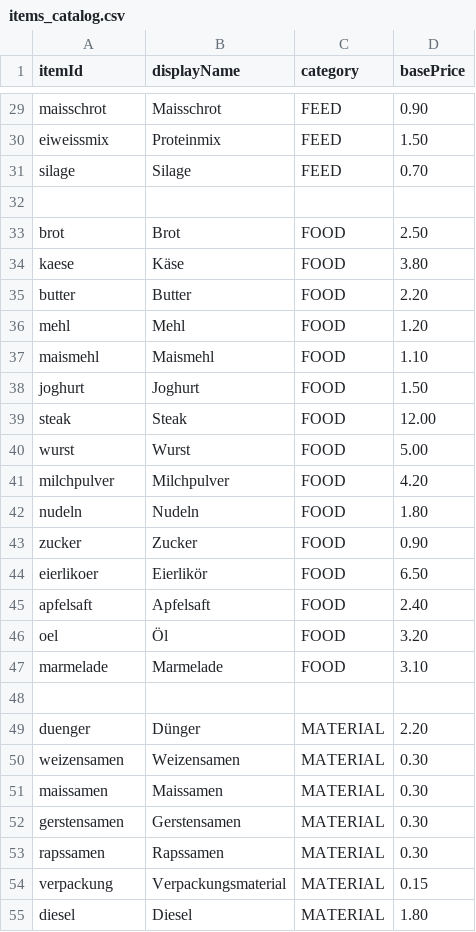
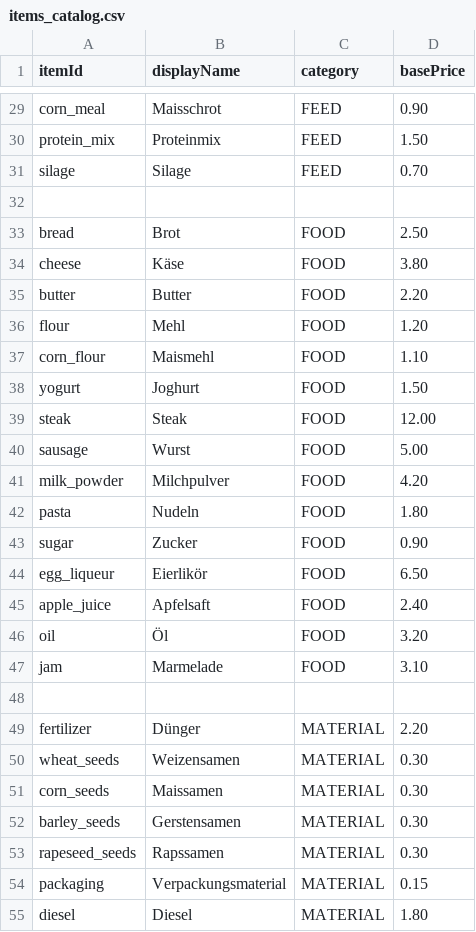
Before and after one commit to jan-kulik/FarmManager, a CSV file: items_catalog.csv, drawn as a sheet; only a part is shown, gaps mark what is left out; the diff covers the shown part only; the diff names each change by its address in the sheet, - before the commit and + after, or states it on an @@ line.

Commit message:
update item names in items_catalog.csv for consistency and clarity

```diff
--- a/items_catalog.csv
+++ b/items_catalog.csv
-A29 (itemId): maisschrot
+A29 (itemId): corn_meal
-A30 (itemId): eiweissmix
+A30 (itemId): protein_mix
-A33 (itemId): brot
+A33 (itemId): bread
-A34 (itemId): kaese
+A34 (itemId): cheese
-A36 (itemId): mehl
+A36 (itemId): flour
-A37 (itemId): maismehl
+A37 (itemId): corn_flour
-A38 (itemId): joghurt
+A38 (itemId): yogurt
-A40 (itemId): wurst
+A40 (itemId): sausage
-A41 (itemId): milchpulver
+A41 (itemId): milk_powder
-A42 (itemId): nudeln
+A42 (itemId): pasta
-A43 (itemId): zucker
+A43 (itemId): sugar
-A44 (itemId): eierlikoer
+A44 (itemId): egg_liqueur
-A45 (itemId): apfelsaft
+A45 (itemId): apple_juice
-A46 (itemId): oel
+A46 (itemId): oil
-A47 (itemId): marmelade
+A47 (itemId): jam
-A49 (itemId): duenger
+A49 (itemId): fertilizer
-A50 (itemId): weizensamen
+A50 (itemId): wheat_seeds
-A51 (itemId): maissamen
+A51 (itemId): corn_seeds
-A52 (itemId): gerstensamen
+A52 (itemId): barley_seeds
-A53 (itemId): rapssamen
+A53 (itemId): rapeseed_seeds
-A54 (itemId): verpackung
+A54 (itemId): packaging
```
Also changed, not shown: 31 edited cells elsewhere in this file.
